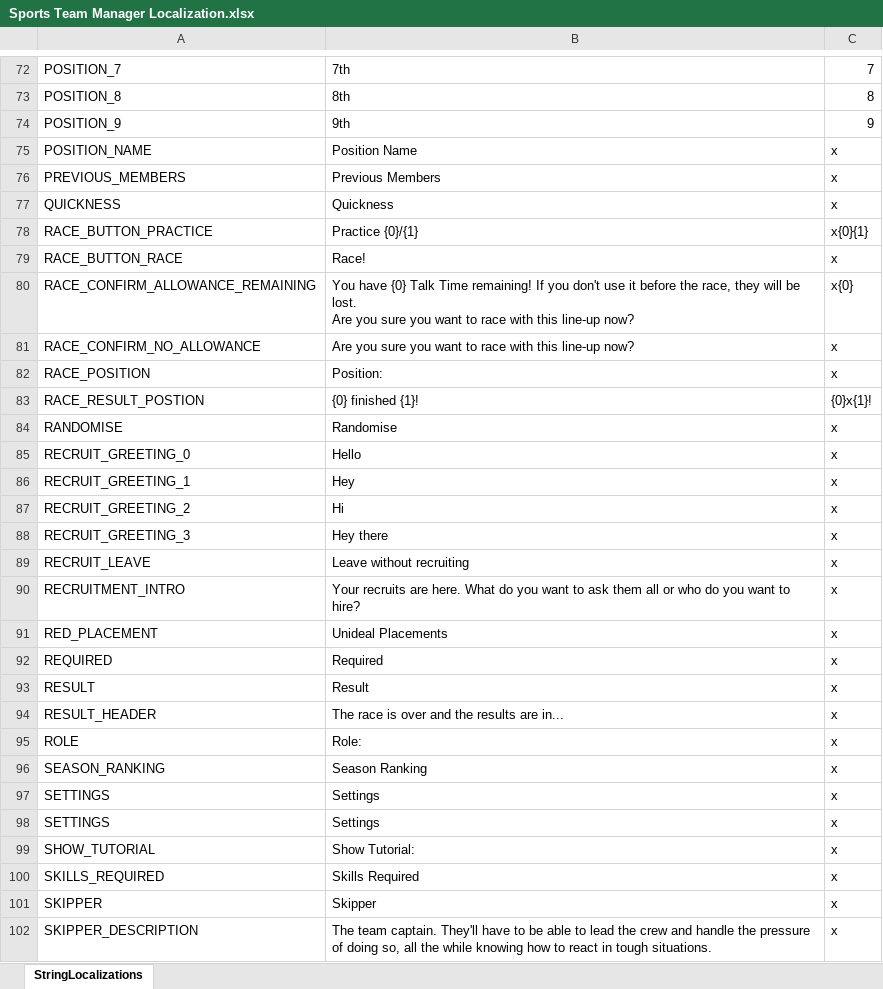
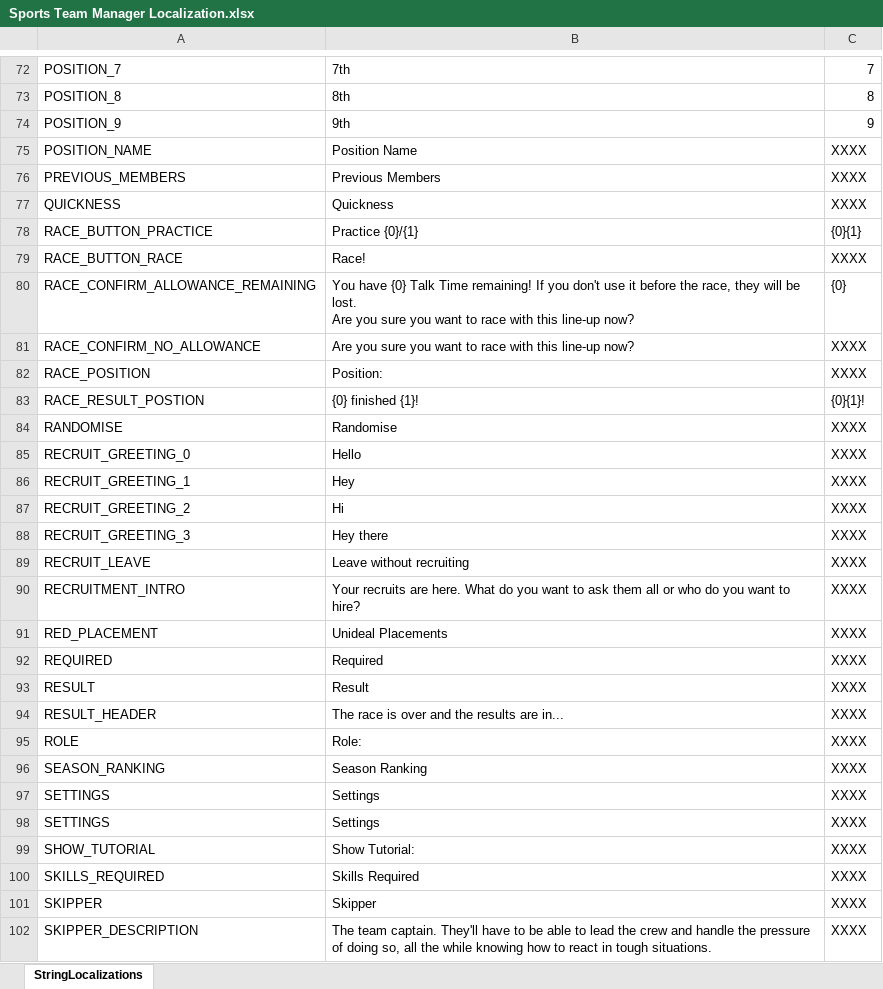
Before and after one commit to playgen/sports-team-manager, an Excel workbook: stm-unity/Assets/Sheets/Sports Team Manager Localization.xlsx, sheet StringLocalizations, drawn as a sheet; only a part is shown, gaps mark what is left out; values as stored, in another font and other column widths than the file's, no borders; charts and pictures not drawn; the diff covers the shown part only; the diff names each change by its address in the sheet, - before the commit and + after, or states it on an @@ line.

Commit message:
Minor localization, tutorial and game loading fixes.

```diff
--- a/stm-unity/Assets/Sheets/Sports Team Manager Localization.xlsx (sheet StringLocalizations)
+++ b/stm-unity/Assets/Sheets/Sports Team Manager Localization.xlsx (sheet StringLocalizations)
-C75:C77: x
+C75:C77: XXXX
-C78: x{0}{1}
+C78: {0}{1}
-C79: x
+C79: XXXX
-C80: x{0}
+C80: {0}
-C81:C82: x
+C81:C82: XXXX
-C83: {0}x{1}!
+C83: {0}{1}!
-C84:C102: x
+C84:C102: XXXX
```
Also changed, not shown: 72 edited cells elsewhere in this sheet, stm-unity/Assets/Sheets/Sports Team Manager Tutorial.xlsx, 15 other files.
